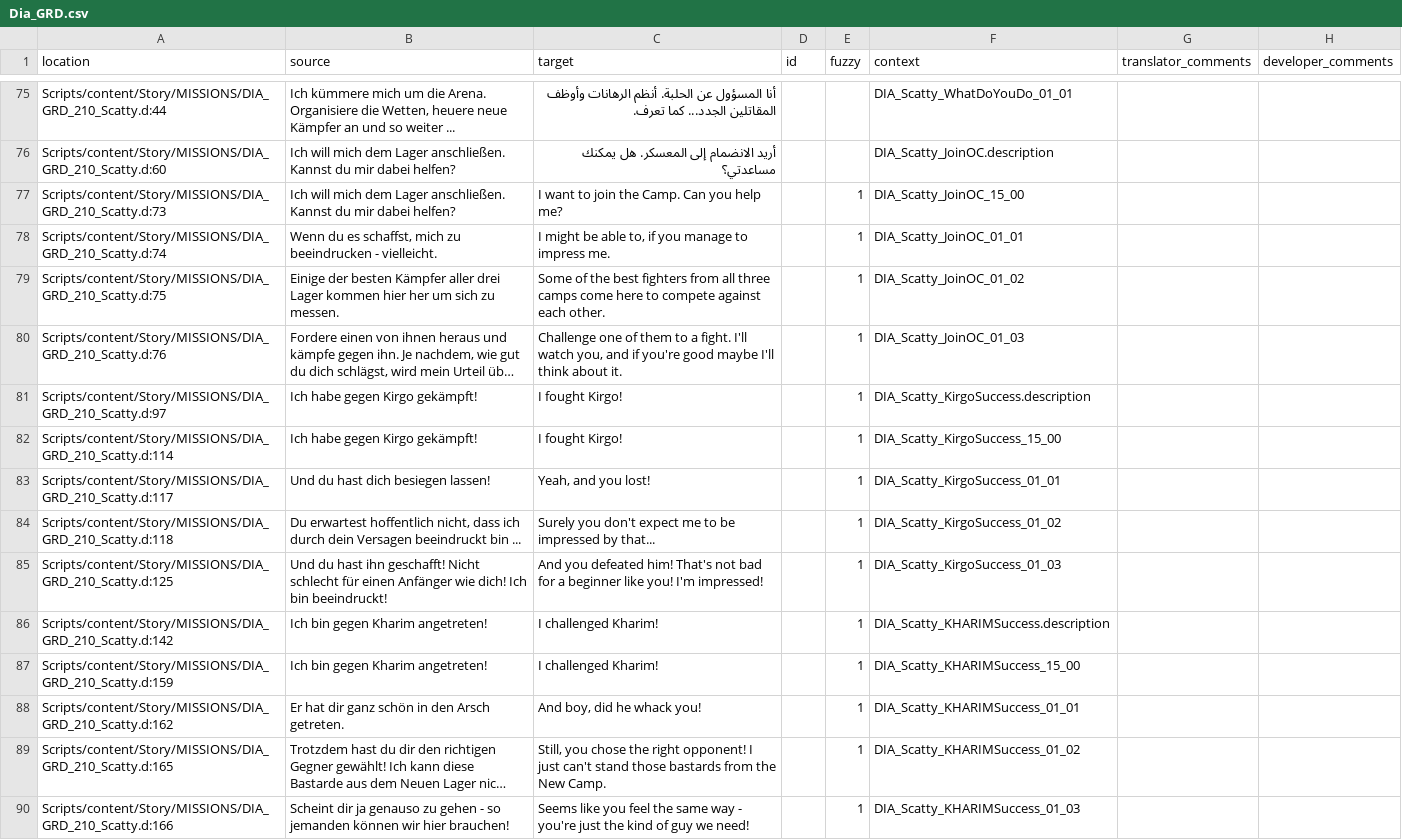
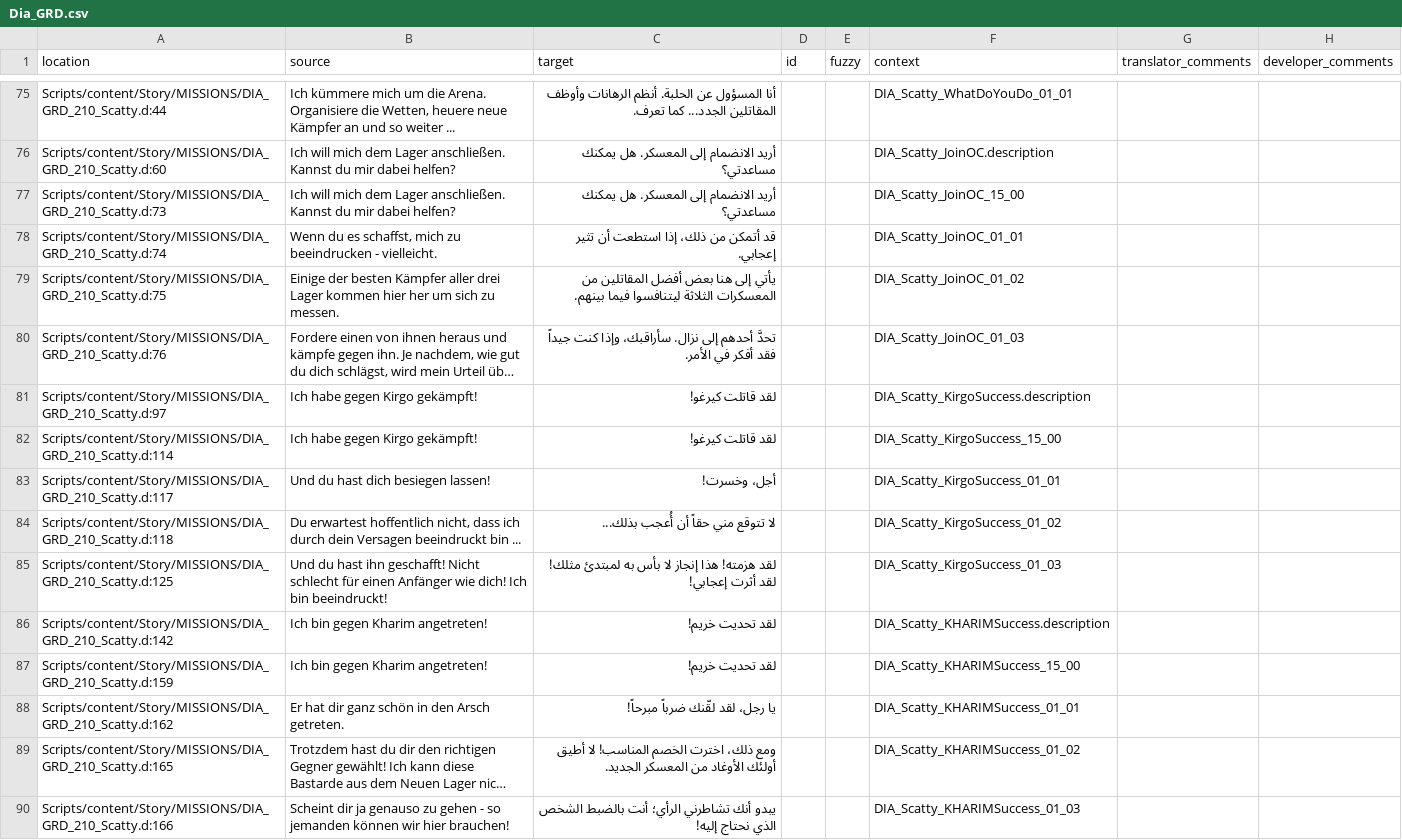
Before and after one commit to 2Saud-coder/Gothic-1-localization, a CSV file: .translations/ar/Dia_GRD.csv, drawn as a sheet; only a part is shown, gaps mark what is left out; long unchanged cells end in …; the diff covers the shown part only; the diff names each change by its address in the sheet, - before the commit and + after, or states it on an @@ line.

Commit message:
Translate arena and fighter training dialogue into Arabic

```diff
--- a/.translations/ar/Dia_GRD.csv
+++ b/.translations/ar/Dia_GRD.csv
-C77 (target): I want to join the Camp. Can you help me?
+C77 (target): أريد الانضمام إلى المعسكر. هل يمكنك مساعدتي؟
-E77:E90 (fuzzy): 1
+E77:E90 (fuzzy): (empty)
-C78 (target): I might be able to, if you manage to impress me.
+C78 (target): قد أتمكن من ذلك، إذا استطعت أن تثير إعجابي.
-C79 (target): Some of the best fighters from all three camps come here to compete against each other.
+C79 (target): يأتي إلى هنا بعض أفضل المقاتلين من المعسكرات الثلاثة ليتنافسوا فيما بينهم.
-C80 (target): Challenge one of them to a fight. I'll watch you, and if you're good maybe I'll think about it.
+C80 (target): تحدَّ أحدهم إلى نزال. سأراقبك، وإذا كنت جيداً فقد أفكر في الأمر.
-C81:C82 (target): I fought Kirgo!
+C81:C82 (target): لقد قاتلت كيرغو!
-C83 (target): Yeah, and you lost!
+C83 (target): أجل، وخسرت!
-C84 (target): Surely you don't expect me to be impressed by that...
+C84 (target): لا تتوقع مني حقاً أن أُعجب بذلك...
-C85 (target): And you defeated him! That's not bad for a beginner like you! I'm impressed!
+C85 (target): لقد هزمته! هذا إنجاز لا بأس به لمبتدئ مثلك! لقد أثرت إعجابي!
-C86:C87 (target): I challenged Kharim!
+C86:C87 (target): لقد تحديت خريم!
-C88 (target): And boy, did he whack you!
+C88 (target): يا رجل، لقد لقّنك ضرباً مبرحاً!
-C89 (target): Still, you chose the right opponent! I just can't stand those bastards from the New Camp.
+C89 (target): ومع ذلك، اخترت الخصم المناسب! لا أطيق أولئك الأوغاد من المعسكر الجديد.
-C90 (target): Seems like you feel the same way - you're just the kind of guy we need!
+C90 (target): يبدو أنك تشاطرني الرأي؛ أنت بالضبط الشخص الذي نحتاج إليه!
```
Also changed, not shown: 52 edited cells elsewhere in this file.
